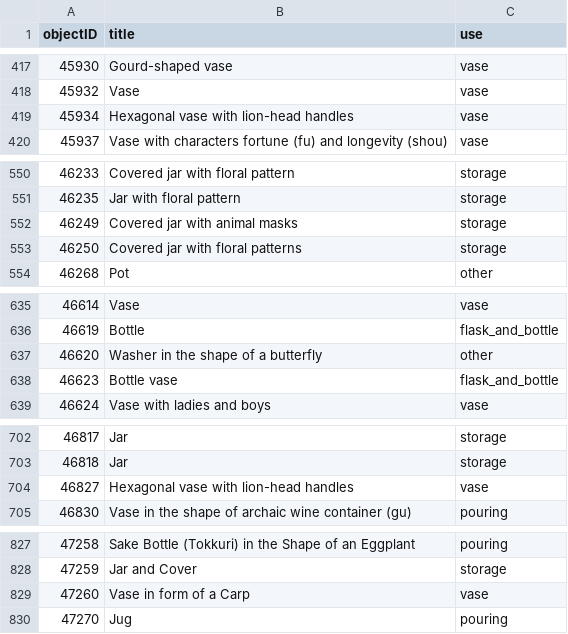
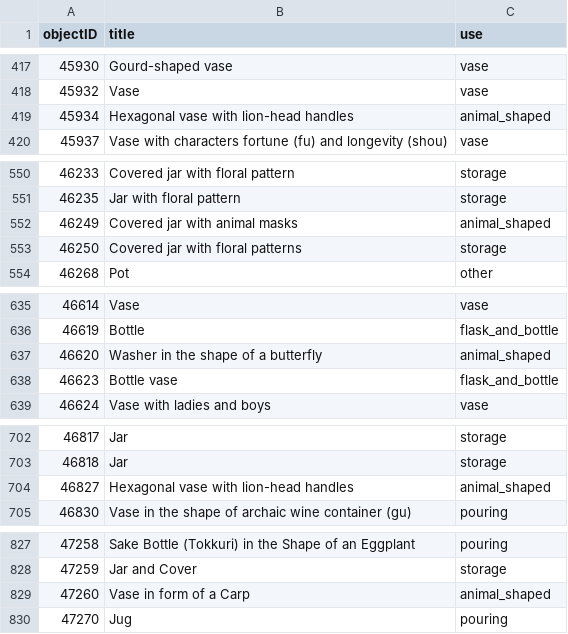
Before and after one commit to oliviakasmin/okasmin-parsons-thesis-2026, a CSV file: format_data/use_groups/title_cols.csv, drawn as a sheet; only a part is shown, gaps mark what is left out; the diff covers the shown part only.

```diff
--- a/format_data/use_groups/title_cols.csv
+++ b/format_data/use_groups/title_cols.csv
@@ -418,3 +418,3 @@ objectID,title,use
 45932,Vase,vase
-45934,Hexagonal vase with lion-head handles,vase
+45934,Hexagonal vase with lion-head handles,animal_shaped
 45937,Vase with characters fortune (fu) and longevity (shou),vase
@@ -551,3 +551,3 @@ objectID,title,use
 46235,Jar with floral pattern,storage
-46249,Covered jar with animal masks,storage
+46249,Covered jar with animal masks,animal_shaped
 46250,Covered jar with floral patterns,storage
@@ -636,3 +636,3 @@ objectID,title,use
 46619,Bottle,flask_and_bottle
-46620,Washer in the shape of a butterfly,other
+46620,Washer in the shape of a butterfly,animal_shaped
 46623,Bottle vase,flask_and_bottle
@@ -703,3 +703,3 @@ objectID,title,use
 46818,Jar,storage
-46827,Hexagonal vase with lion-head handles,vase
+46827,Hexagonal vase with lion-head handles,animal_shaped
 46830,Vase in the shape of archaic wine container (gu),pouring
@@ -828,3 +828,3 @@ objectID,title,use
 47259,Jar and Cover,storage
-47260,Vase in form of a Carp,vase
+47260,Vase in form of a Carp,animal_shaped
 47270,Jug,pouring
```
Also changed, not shown: 48 edited cells elsewhere in this file, 17 other files.
